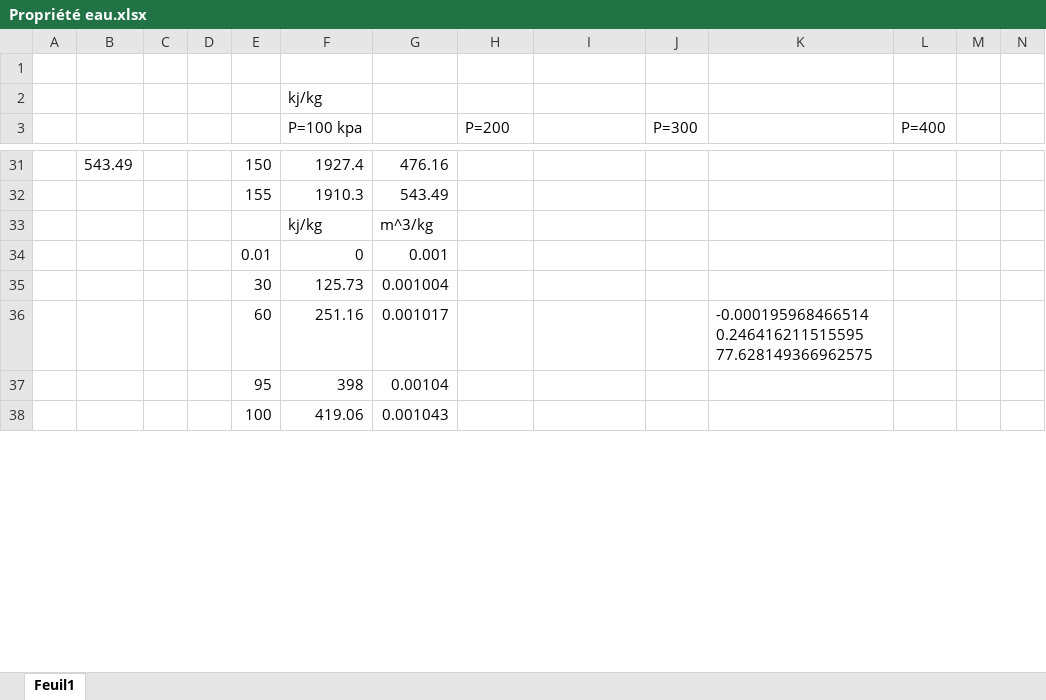
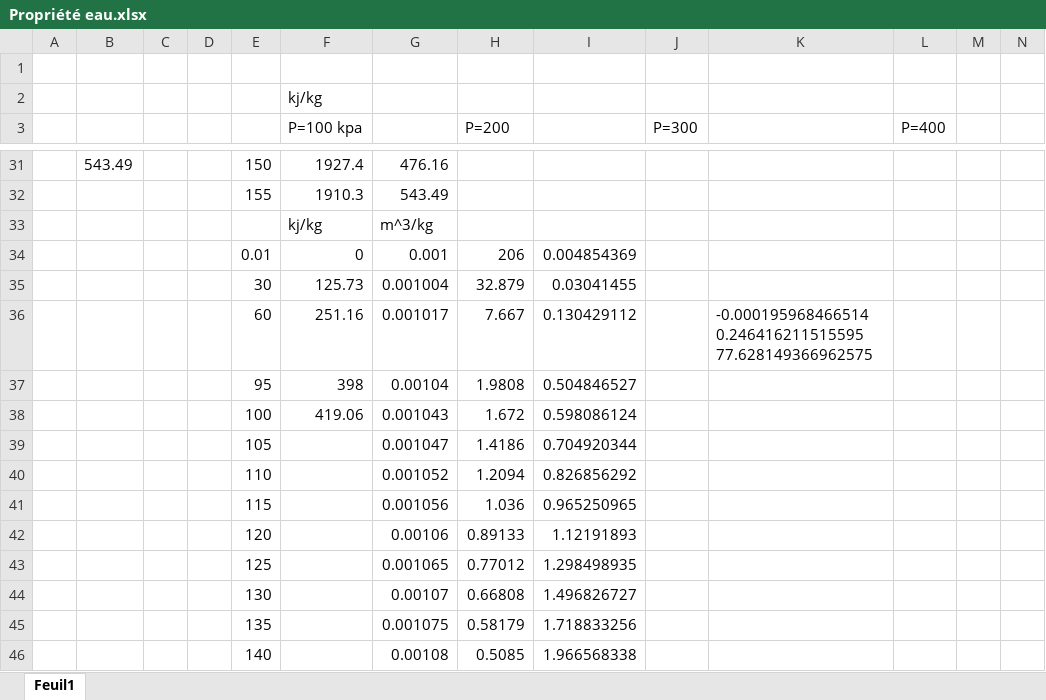
Before and after one commit to Luckabarbeau/Final_projet_mec8211, an Excel workbook: Propriété eau.xlsx, sheet Feuil1, drawn as a sheet; only a part is shown, gaps mark what is left out; values as stored, in another font and other column widths than the file's, no borders; charts and pictures not drawn; the diff covers the shown part only; the diff names each change by its address in the sheet, - before the commit and + after, or states it on an @@ line.

```diff
--- a/Propriété eau.xlsx (sheet Feuil1)
+++ b/Propriété eau.xlsx (sheet Feuil1)
-H34 (P=200): (empty)
+H34 (P=200): 206
-I34: (empty)
+I34: 0.004854369
-H35 (P=200): (empty)
+H35 (P=200): 32.879
-I35: (empty)
+I35: 0.03041455
-H36 (P=200): (empty)
+H36 (P=200): 7.667
-I36: (empty)
+I36: 0.130429112
-H37 (P=200): (empty)
+H37 (P=200): 1.9808
-I37: (empty)
+I37: 0.504846527
-H38 (P=200): (empty)
+H38 (P=200): 1.672
-I38: (empty)
+I38: 0.598086124
+row 39:  |  |  |  | 105 |  | 0.001047 | 1.4186 | 0.704920344
+row 40:  |  |  |  | 110 |  | 0.001052 | 1.2094 | 0.826856292
+row 41:  |  |  |  | 115 |  | 0.001056 | 1.036 | 0.965250965
+row 42:  |  |  |  | 120 |  | 0.00106 | 0.89133 | 1.12191893
+row 43:  |  |  |  | 125 |  | 0.001065 | 0.77012 | 1.298498935
+row 44:  |  |  |  | 130 |  | 0.00107 | 0.66808 | 1.496826727
+row 45:  |  |  |  | 135 |  | 0.001075 | 0.58179 | 1.718833256
+row 46:  |  |  |  | 140 |  | 0.00108 | 0.5085 | 1.966568338
```
Also changed, not shown: 35 added rows and 22 edited cells elsewhere in this sheet, charts or pictures, 9 other files.
